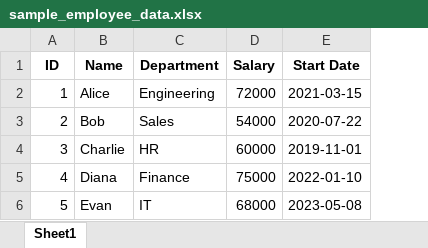
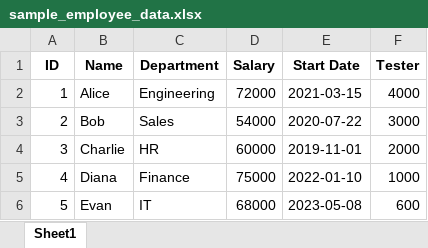
Before and after one commit to PapaLabber/P3_WhereHouse, an Excel workbook: sample_employee_data.xlsx, sheet Sheet1, drawn as a sheet; values as stored, in another font and other column widths than the file's, no borders; the diff names each change by its address in the sheet, - before the commit and + after, or states it on an @@ line.

Commit message:
ligegyldig ændring i test-xlxs-filen

```diff
--- a/sample_employee_data.xlsx (sheet Sheet1)
+++ b/sample_employee_data.xlsx (sheet Sheet1)
+column F (Tester), rows 2-6: 4000 | 3000 | 2000 | 1000 | 600
```
